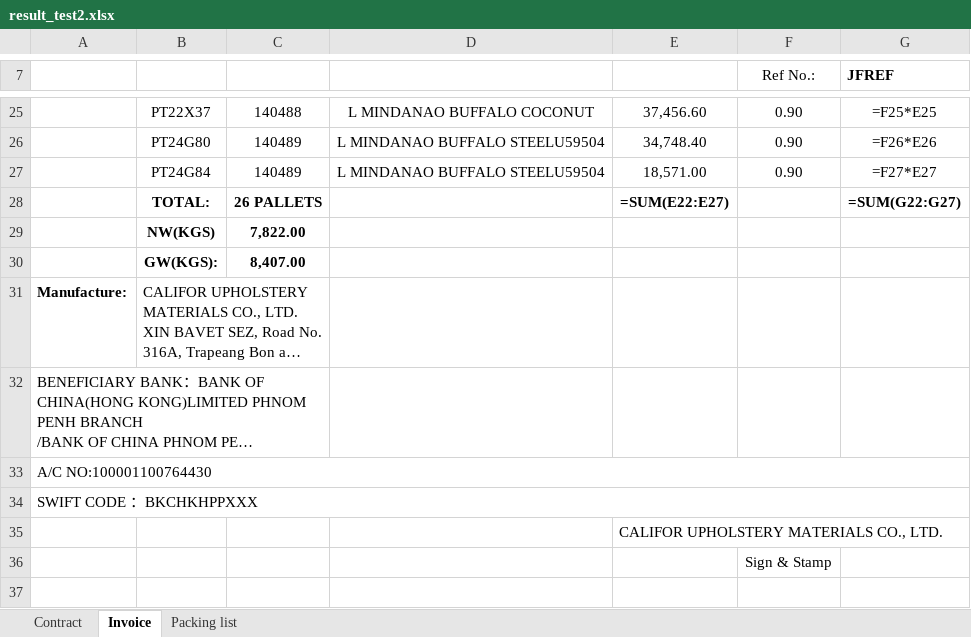
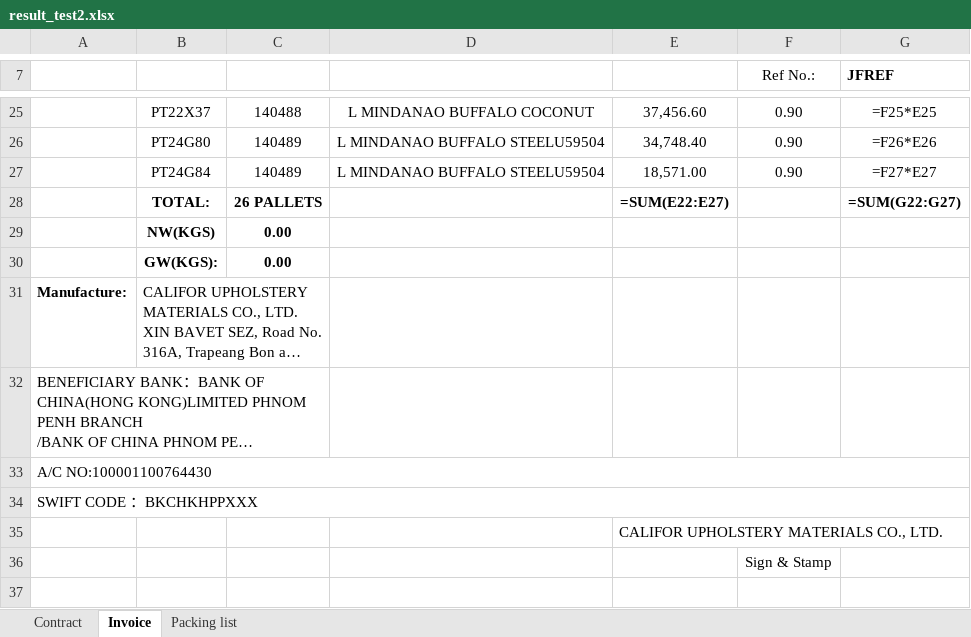
Before and after one commit to GiyoXD/invoice_gen_module, an Excel workbook: result_test2.xlsx, sheet Invoice, drawn as a sheet; only a part is shown, gaps mark what is left out; long unchanged cells end in …; values as stored, in another font and other column widths than the file's, no borders; formulas without a stored value are shown as written; the diff names each change by its address in the sheet, - before the commit and + after, or states it on an @@ line.

```diff
--- a/result_test2.xlsx (sheet Invoice)
+++ b/result_test2.xlsx (sheet Invoice)
-C29: 7,822.00
+C29: 0.00
-C30: 8,407.00
+C30: 0.00
```
Also changed, not shown: sheet Packing list, 3 other files.
